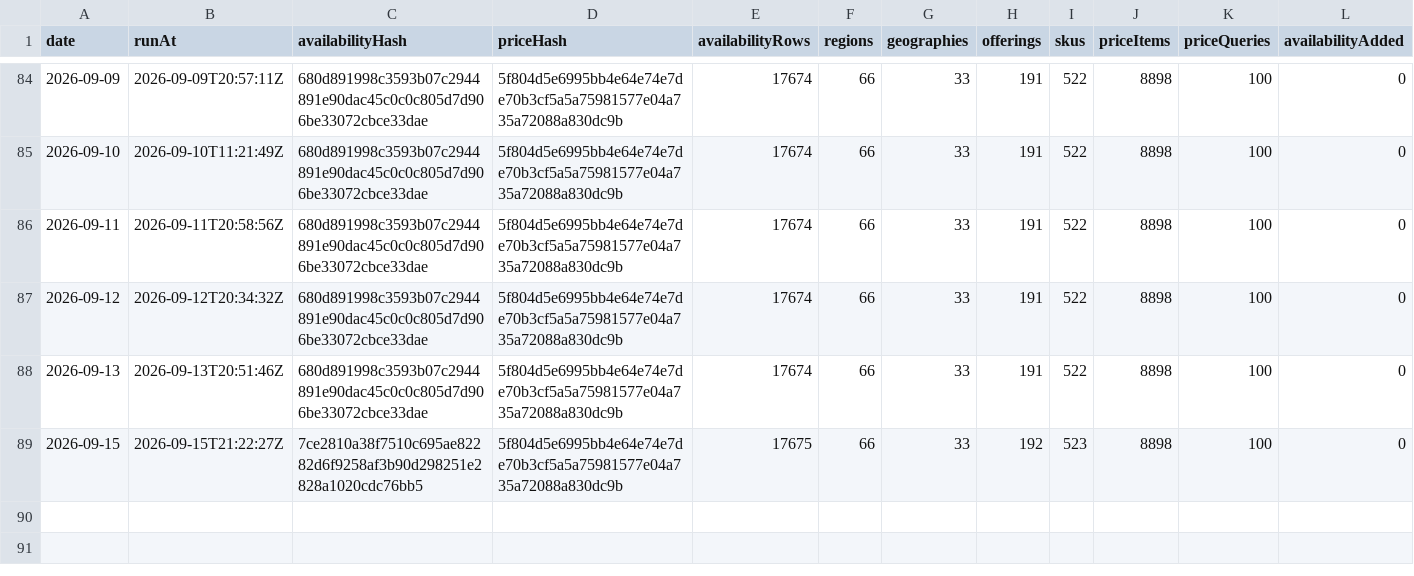
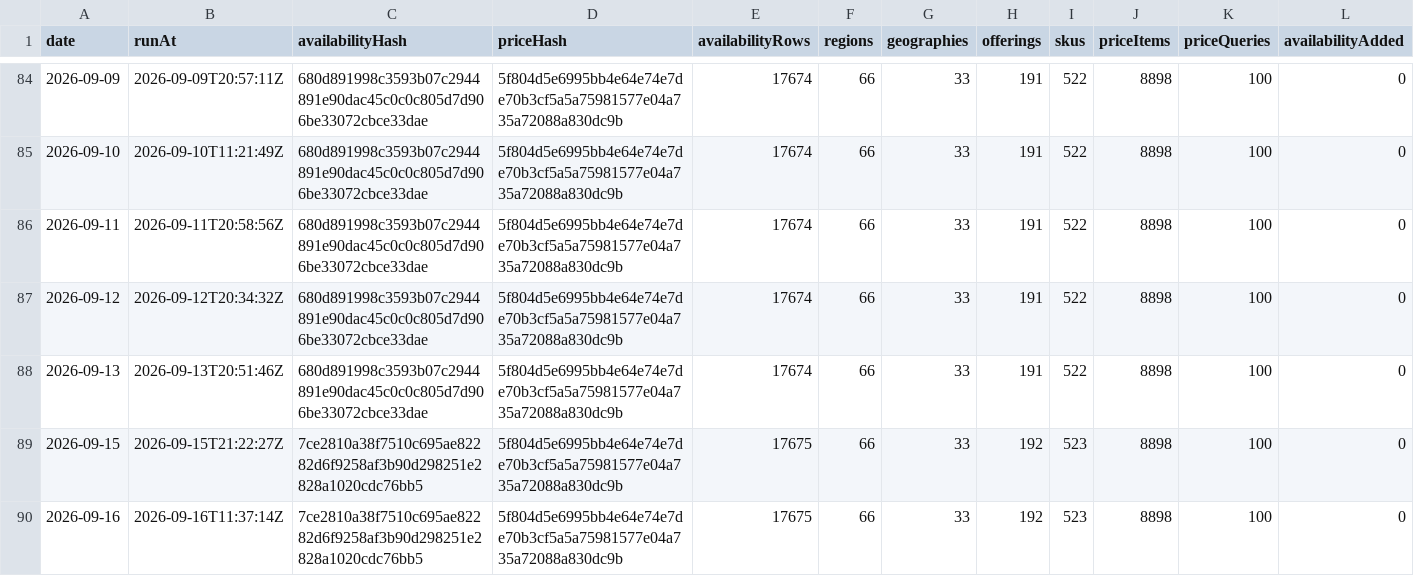
Before and after one commit to s04/azure-regional-services, a CSV file: data/gold/timeseries/daily-summary.csv, drawn as a sheet; only a part is shown, gaps mark what is left out; rows hold the shown columns only; the diff names each change by its address in the sheet, - before the commit and + after, or states it on an @@ line.

```diff
--- a/data/gold/timeseries/daily-summary.csv
+++ b/data/gold/timeseries/daily-summary.csv
+row 90: 2026-09-16 | 2026-09-16T11:37:14Z | 7ce2810a38f7510c695ae82282d6f9258af3b90d298251e2828a1020cdc76bb5 | 5f804d5e6995bb4e64e74e7de70b3cf5a5a75981577e04a735a72088a830dc9b | 17675 | 66 | 33 | 192 | 523 | 8898 | 100 | 0
```
Also changed, not shown: 5 other files.
